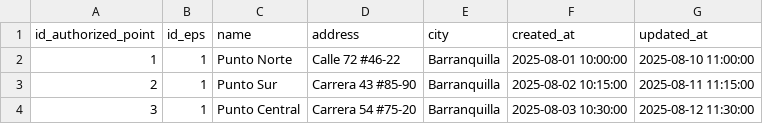
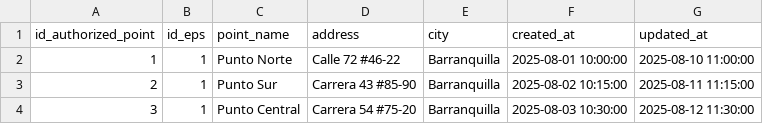
Before and after one commit to LDanielreyes/InnoView_Tech, a CSV file: server/data/authorized_points.csv, drawn as a sheet.

```diff
--- a/server/data/authorized_points.csv
+++ b/server/data/authorized_points.csv
@@ -1,2 +1,2 @@
-id_authorized_point,id_eps,name,address,city,created_at,updated_at
+id_authorized_point,id_eps,point_name,address,city,created_at,updated_at
 1,1,Punto Norte,Calle 72 #46-22,Barranquilla,2025-08-01 10:00:00,2025-08-10 11:00:00
```
Also changed, not shown: server/data/inventories.csv, server/data/medicines.csv, 11 other files.
